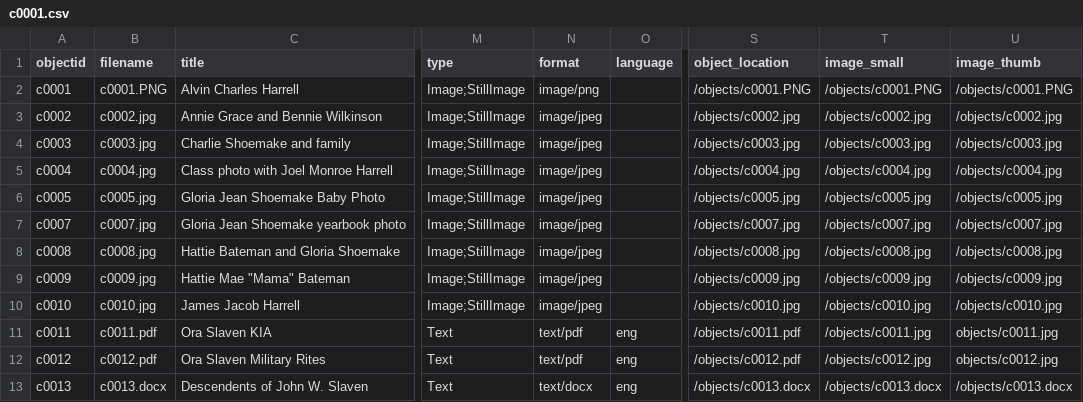
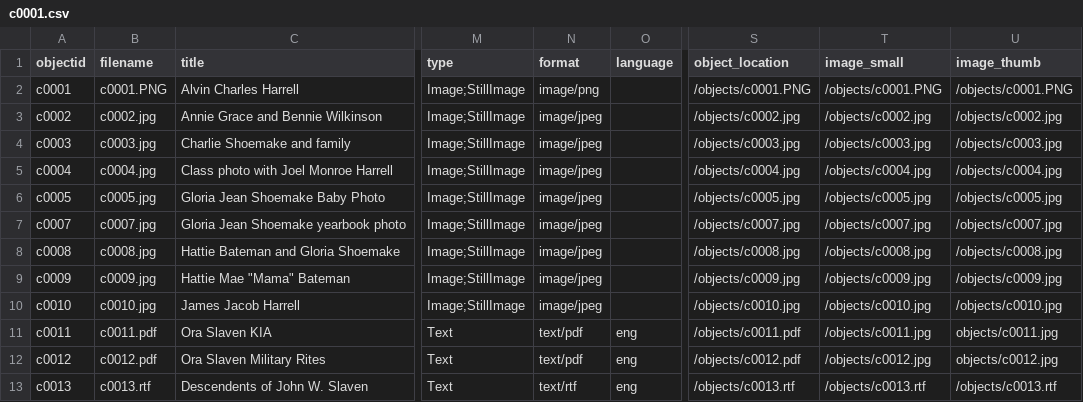
Before and after one commit to stargazer5585/Harrell-Shoemake, a CSV file: _data/c0001.csv, drawn as a sheet; only a part is shown, gaps mark what is left out; the diff names each change by its address in the sheet, - before the commit and + after, or states it on an @@ line.

Commit message:
Add files via upload

```diff
--- a/_data/c0001.csv
+++ b/_data/c0001.csv
-B13 (filename): c0013.docx
+B13 (filename): c0013.rtf
-N13 (format): text/docx
+N13 (format): text/rtf
-S13 (object_location): /objects/c0013.docx
+S13 (object_location): /objects/c0013.rtf
-T13 (image_small): /objects/c0013.docx
+T13 (image_small): /objects/c0013.rtf
-U13 (image_thumb): /objects/c0013.docx
+U13 (image_thumb): /objects/c0013.rtf
```
